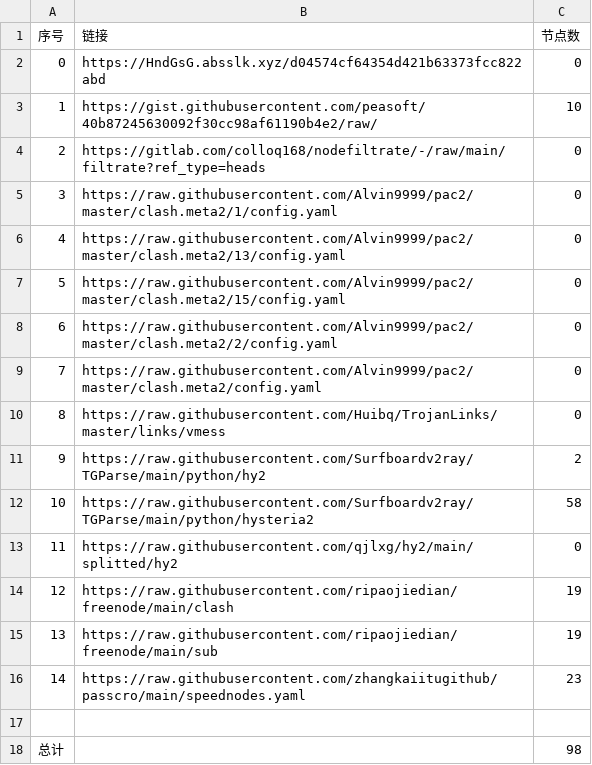
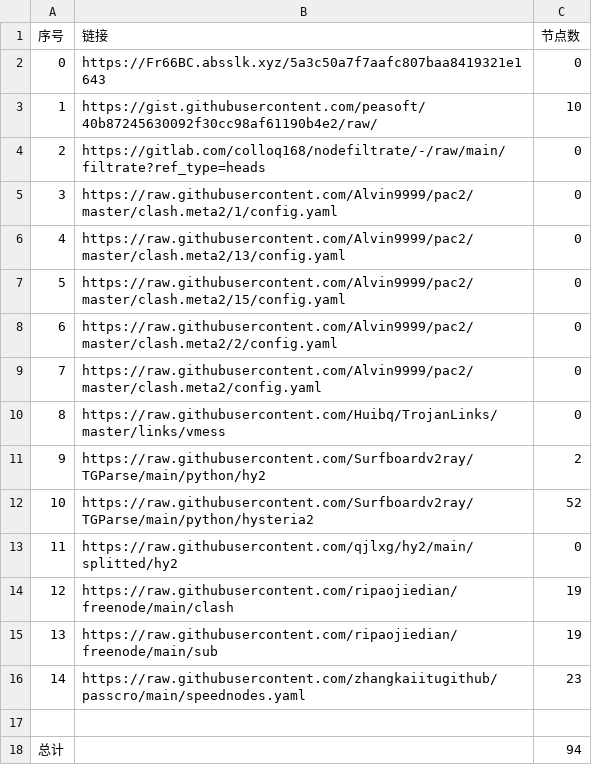
Before and after one commit to wangyu1997/NoMoreWalls, a CSV file: list_result.csv, drawn as a sheet.

```diff
--- a/list_result.csv
+++ b/list_result.csv
@@ -1,3 +1,3 @@
 序号,链接,节点数
-0,https://HndGsG.absslk.xyz/d04574cf64354d421b63373fcc822abd,0
+0,https://Fr66BC.absslk.xyz/5a3c50a7f7aafc807baa8419321e1643,0
 1,https://gist.githubusercontent.com/peasoft/40b87245630092f30cc98af61190b4e2/raw/,10
@@ -11,3 +11,3 @@
 9,https://raw.githubusercontent.com/Surfboardv2ray/TGParse/main/python/hy2,2
-10,https://raw.githubusercontent.com/Surfboardv2ray/TGParse/main/python/hysteria2,58
+10,https://raw.githubusercontent.com/Surfboardv2ray/TGParse/main/python/hysteria2,52
 11,https://raw.githubusercontent.com/qjlxg/hy2/main/splitted/hy2,0
@@ -17,2 +17,2 @@
 
-总计,,98
+总计,,94
```
Also changed, not shown: 7 other files.
